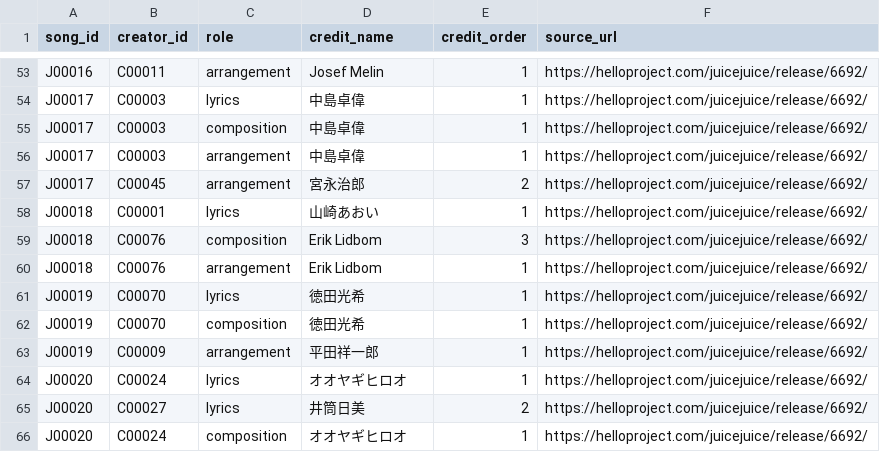
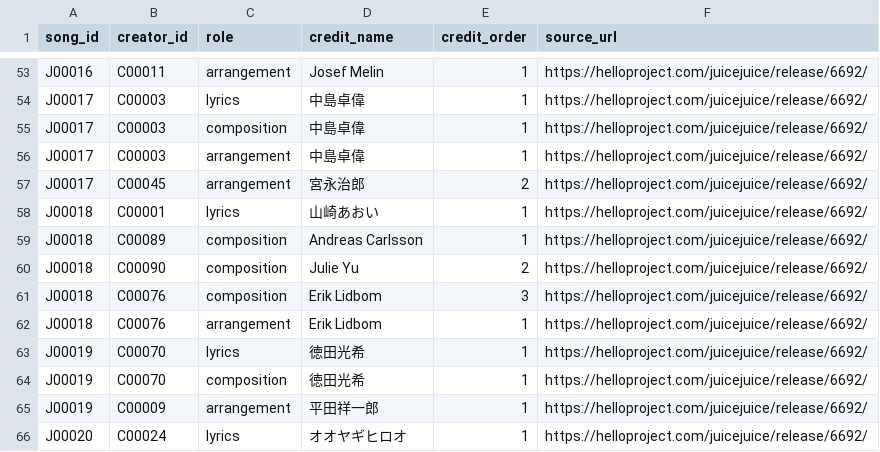
Before and after one commit to YutoSuga/helloproject-song-data, a CSV file: data/song_creators.csv, drawn as a sheet; only a part is shown, gaps mark what is left out; the shorter side is filled out with more unchanged rows; the diff names each change by its address in the sheet, - before the commit and + after, or states it on an @@ line.

```diff
--- a/data/song_creators.csv
+++ b/data/song_creators.csv
+row 59: J00018 | C00089 | composition | Andreas Carlsson | 1 | https://helloproject.com/juicejuice/release/6692/
+row 60: J00018 | C00090 | composition | Julie Yu | 2 | https://helloproject.com/juicejuice/release/6692/
```
Also changed, not shown: data/creators.csv, 6 other files.
